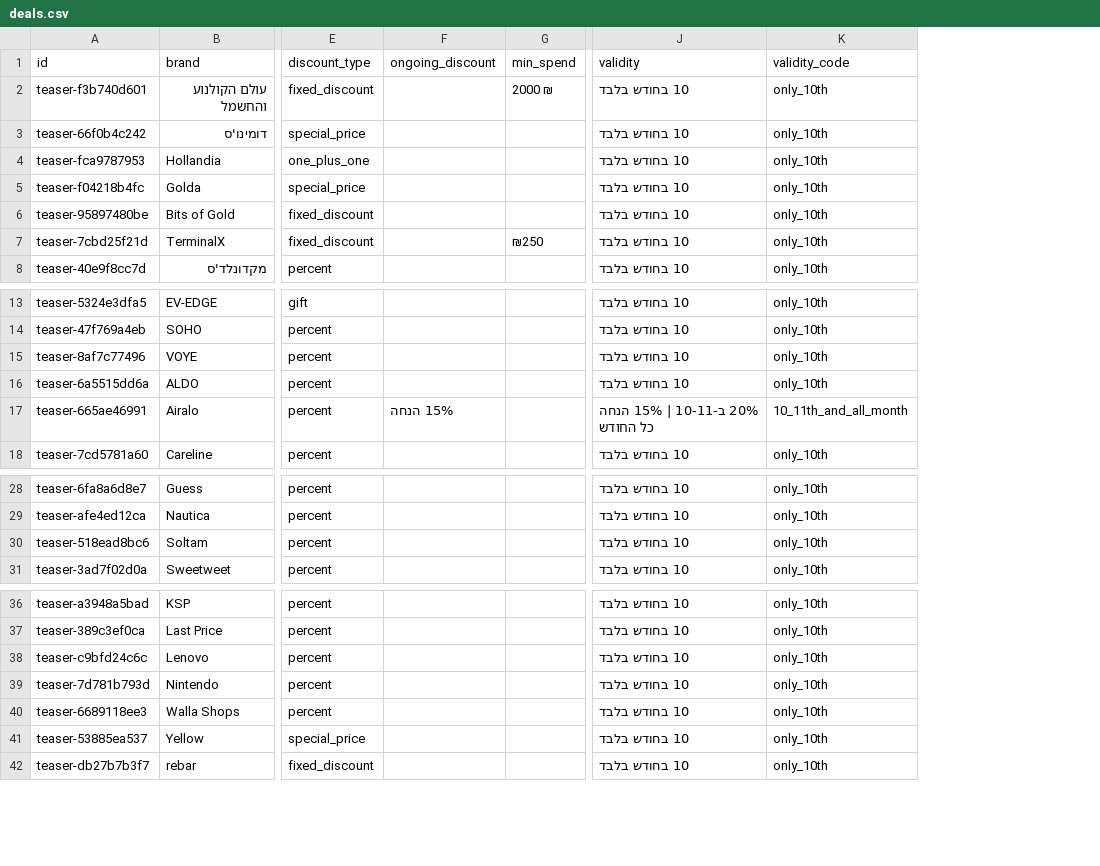
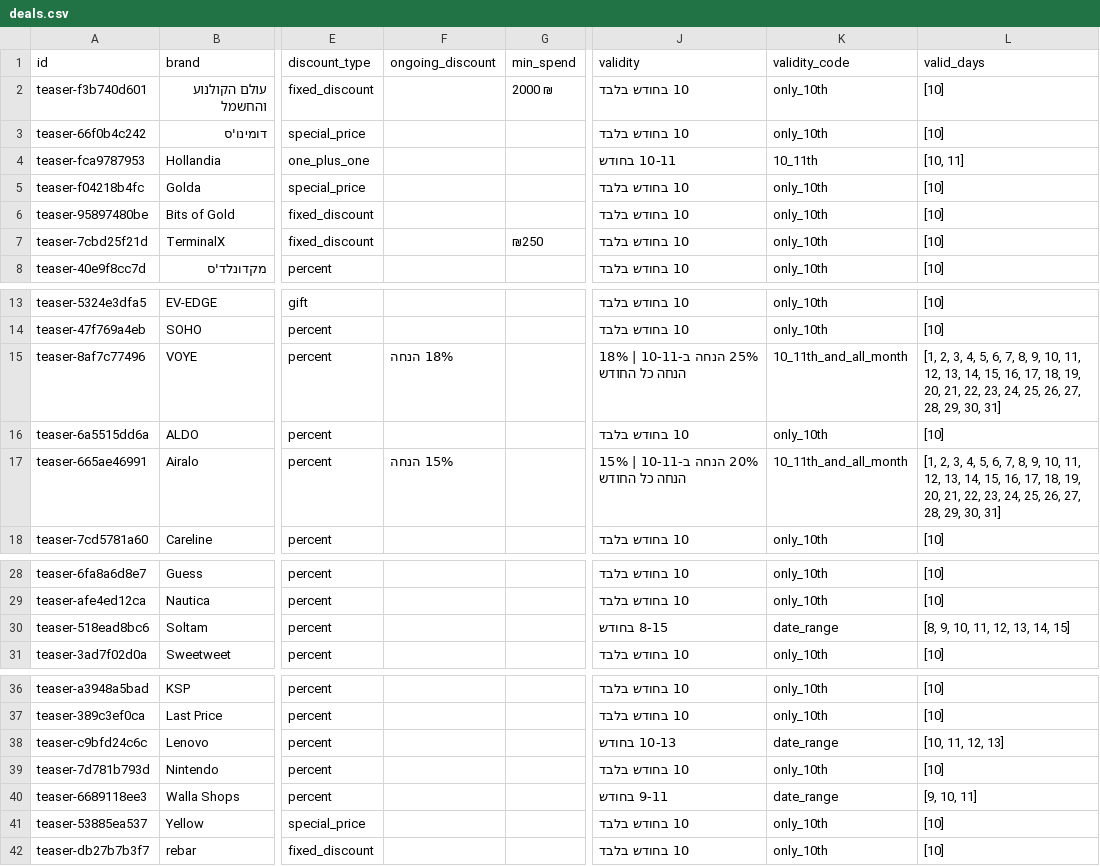
Before and after one commit to elonuziel/mastercarday, a CSV file: data/deals.csv, drawn as a sheet; only a part is shown, gaps mark what is left out; the diff names each change by its address in the sheet, - before the commit and + after, or states it on an @@ line.

Commit message:
fix: support multi-day deals, Day 2 countdown, terms negation, and Groq enrichment

```diff
--- a/data/deals.csv
+++ b/data/deals.csv
+column L (valid_days), rows 2-8: [10] | [10] | [10, 11] | [10] | [10] | [10] | [10]; rows 13-18: [10] | [10] | [1, 2, 3, 4, 5, 6, 7, 8, 9, 10, 11, 12, 13, 14, 15, 16, 17, 18, 19, 20, 21, 22, 23, 24, 25, 26, 27, 28, 29, 30, 31] | [10] | [1, 2, 3, 4, 5, 6, 7, 8, 9, 10, 11, 12, 13, 14, 15, 16, 17, 18, 19, 20, 21, 22, 23, 24, 25, 26, 27, 28, 29, 30, 31] | [10]; rows 28-31: [10] | [10] | [8, 9, 10, 11, 12, 13, 14, 15] | [10]; rows 36-42: [10] | [10] | [10, 11, 12, 13] | [10] | [9, 10, 11] | [10] | [10]
-J4 (validity): 10 בחודש בלבד
+J4 (validity): 10-11 בחודש
-K4 (validity_code): only_10th
+K4 (validity_code): 10_11th
-F15 (ongoing_discount): (empty)
+F15 (ongoing_discount): 18% הנחה
-J15 (validity): 10 בחודש בלבד
+J15 (validity): 25% הנחה ב-10-11 | 18% הנחה כל החודש
-K15 (validity_code): only_10th
+K15 (validity_code): 10_11th_and_all_month
-J17 (validity): 20% ב-10-11 | 15% הנחה כל החודש
+J17 (validity): 20% הנחה ב-10-11 | 15% הנחה כל החודש
-J30 (validity): 10 בחודש בלבד
+J30 (validity): 8-15 בחודש
-K30 (validity_code): only_10th
+K30 (validity_code): date_range
-J38 (validity): 10 בחודש בלבד
+J38 (validity): 10-13 בחודש
-K38 (validity_code): only_10th
+K38 (validity_code): date_range
-J40 (validity): 10 בחודש בלבד
+J40 (validity): 9-11 בחודש
-K40 (validity_code): only_10th
+K40 (validity_code): date_range
```
Also changed, not shown: 4 other files.
